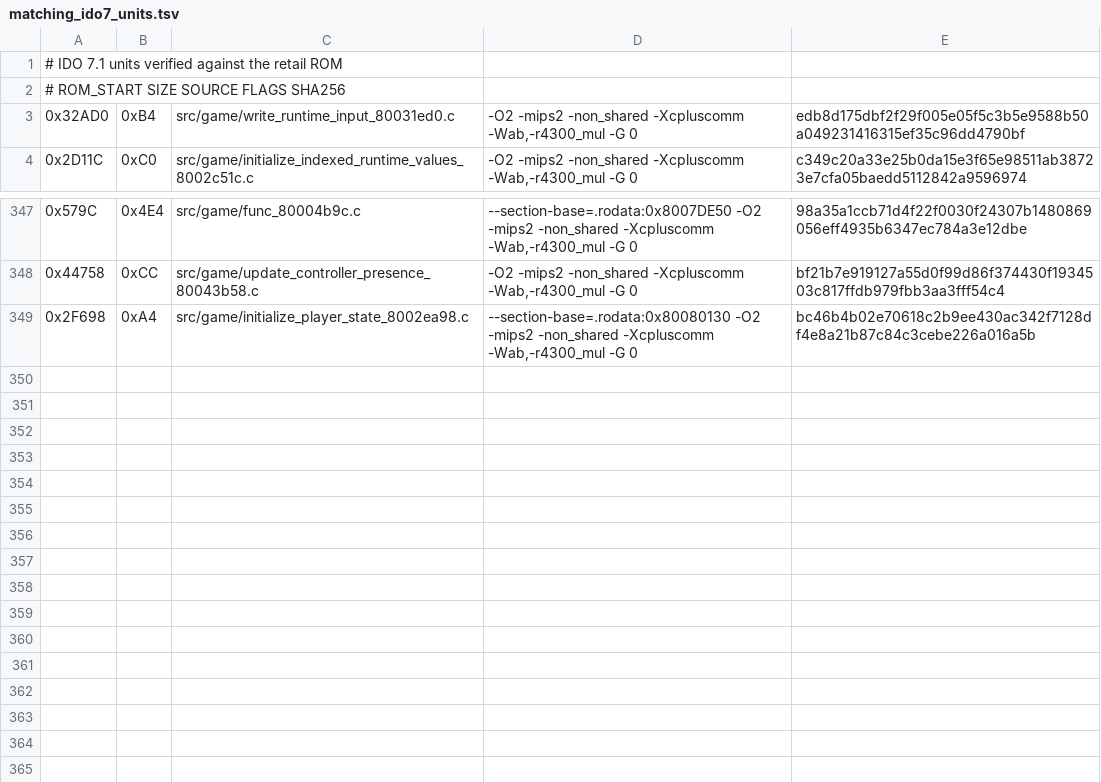
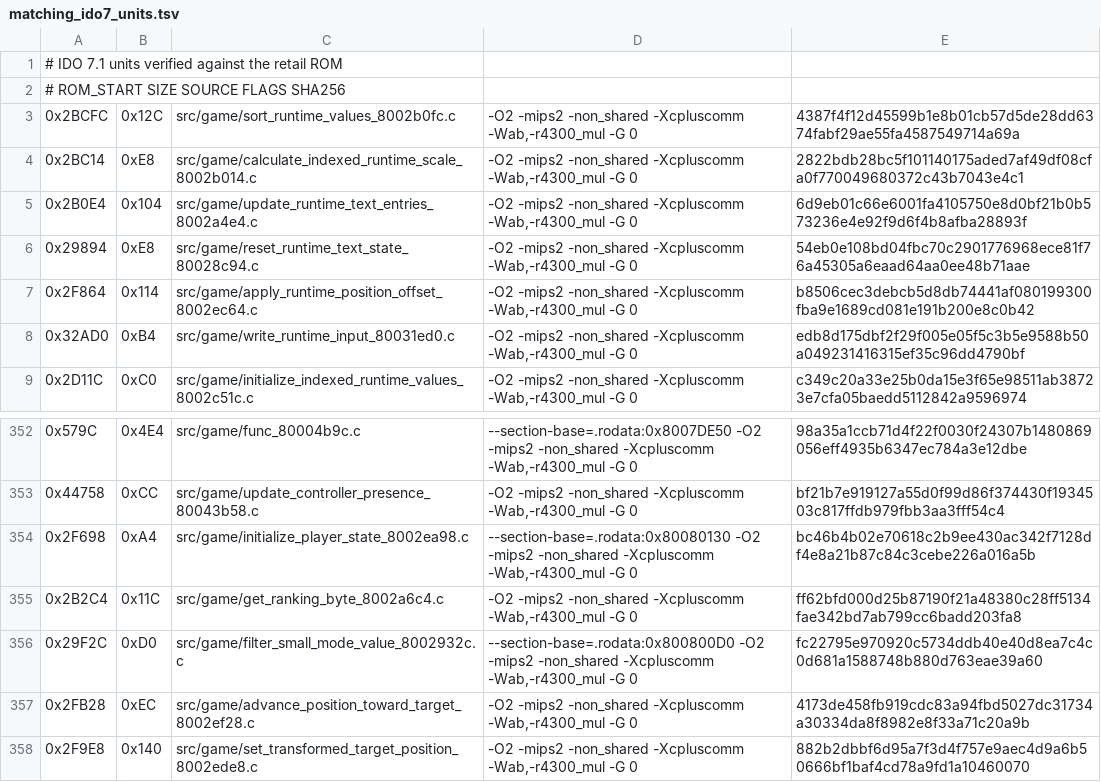
Before and after one commit to TheGh0stShip/Nagano-Winter-Olympics-98-N64, a TSV file: config/us/matching_ido7_units.tsv, drawn as a sheet; only a part is shown, gaps mark what is left out.

Commit message:
Match 15 additional gameplay functions

```diff
--- a/config/us/matching_ido7_units.tsv
+++ b/config/us/matching_ido7_units.tsv
@@ -2,2 +2,7 @@
 # ROM_START SIZE SOURCE FLAGS SHA256
+0x2BCFC	0x12C	src/game/sort_runtime_values_8002b0fc.c	-O2 -mips2 -non_shared -Xcpluscomm -Wab,-r4300_mul -G 0	4387f4f12d45599b1e8b01cb57d5de28dd6374fabf29ae55fa4587549714a69a
+0x2BC14	0xE8	src/game/calculate_indexed_runtime_scale_8002b014.c	-O2 -mips2 -non_shared -Xcpluscomm -Wab,-r4300_mul -G 0	2822bdb28bc5f101140175aded7af49df08cfa0f770049680372c43b7043e4c1
+0x2B0E4	0x104	src/game/update_runtime_text_entries_8002a4e4.c	-O2 -mips2 -non_shared -Xcpluscomm -Wab,-r4300_mul -G 0	6d9eb01c66e6001fa4105750e8d0bf21b0b573236e4e92f9d6f4b8afba28893f
+0x29894	0xE8	src/game/reset_runtime_text_state_80028c94.c	-O2 -mips2 -non_shared -Xcpluscomm -Wab,-r4300_mul -G 0	54eb0e108bd04fbc70c2901776968ece81f76a45305a6eaad64aa0ee48b71aae
+0x2F864	0x114	src/game/apply_runtime_position_offset_8002ec64.c	-O2 -mips2 -non_shared -Xcpluscomm -Wab,-r4300_mul -G 0	b8506cec3debcb5d8db74441af080199300fba9e1689cd081e191b200e8c0b42
 0x32AD0	0xB4	src/game/write_runtime_input_80031ed0.c	-O2 -mips2 -non_shared -Xcpluscomm -Wab,-r4300_mul -G 0	edb8d175dbf2f29f005e05f5c3b5e9588b50a049231416315ef35c96dd4790bf
@@ -349 +354,5 @@
 0x2F698	0xA4	src/game/initialize_player_state_8002ea98.c	--section-base=.rodata:0x80080130 -O2 -mips2 -non_shared -Xcpluscomm -Wab,-r4300_mul -G 0	bc46b4b02e70618c2b9ee430ac342f7128df4e8a21b87c84c3cebe226a016a5b
+0x2B2C4	0x11C	src/game/get_ranking_byte_8002a6c4.c	-O2 -mips2 -non_shared -Xcpluscomm -Wab,-r4300_mul -G 0	ff62bfd000d25b87190f21a48380c28ff5134fae342bd7ab799cc6badd203fa8
+0x29F2C	0xD0	src/game/filter_small_mode_value_8002932c.c	--section-base=.rodata:0x800800D0 -O2 -mips2 -non_shared -Xcpluscomm -Wab,-r4300_mul -G 0	fc22795e970920c5734ddb40e40d8ea7c4c0d681a1588748b880d763eae39a60
+0x2FB28	0xEC	src/game/advance_position_toward_target_8002ef28.c	-O2 -mips2 -non_shared -Xcpluscomm -Wab,-r4300_mul -G 0	4173de458fb919cdc83a94fbd5027dc31734a30334da8f8982e8f33a71c20a9b
+0x2F9E8	0x140	src/game/set_transformed_target_position_8002ede8.c	-O2 -mips2 -non_shared -Xcpluscomm -Wab,-r4300_mul -G 0	882b2dbbf6d95a7f3d4f757e9aec4d9a6b50666bf1baf4cd78a9fd1a10460070
```
Also changed, not shown: config/us/matching_ido_units.tsv, 19 other files.
